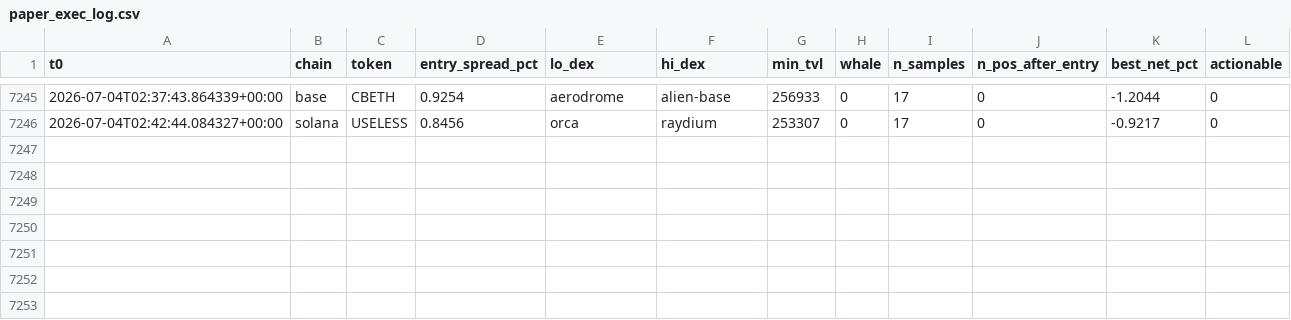
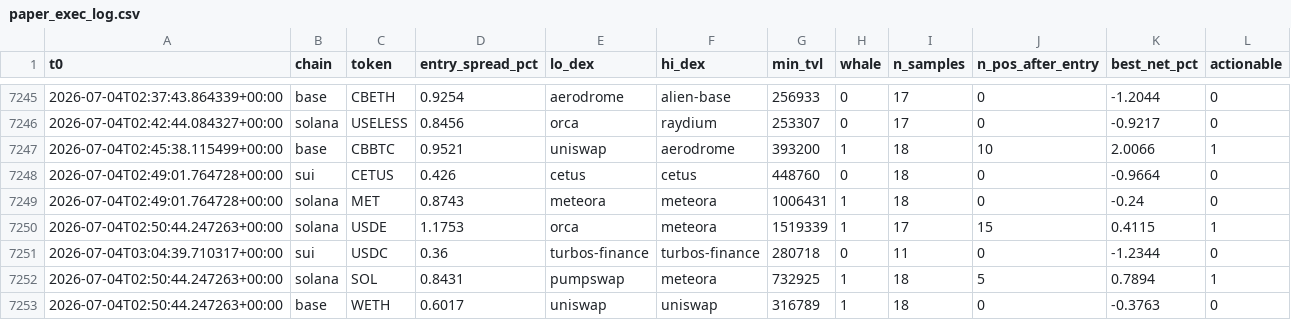
Before and after one commit to bagstreet/test, a CSV file: state/paper_exec_log.csv, drawn as a sheet; only a part is shown, gaps mark what is left out.

```diff
--- a/state/paper_exec_log.csv
+++ b/state/paper_exec_log.csv
@@ -7246 +7246,8 @@ t0,chain,token,entry_spread_pct,lo_dex,hi_dex,min_tvl,whale,n_samples,n_pos_afte
 2026-07-04T02:42:44.084327+00:00,solana,USELESS,0.8456,orca,raydium,253307,0,17,0,-0.9217,0
+2026-07-04T02:45:38.115499+00:00,base,CBBTC,0.9521,uniswap,aerodrome,393200,1,18,10,2.0066,1
+2026-07-04T02:49:01.764728+00:00,sui,CETUS,0.426,cetus,cetus,448760,0,18,0,-0.9664,0
+2026-07-04T02:49:01.764728+00:00,solana,MET,0.8743,meteora,meteora,1006431,1,18,0,-0.24,0
+2026-07-04T02:50:44.247263+00:00,solana,USDE,1.1753,orca,meteora,1519339,1,17,15,0.4115,1
+2026-07-04T03:04:39.710317+00:00,sui,USDC,0.36,turbos-finance,turbos-finance,280718,0,11,0,-1.2344,0
+2026-07-04T02:50:44.247263+00:00,solana,SOL,0.8431,pumpswap,meteora,732925,1,18,5,0.7894,1
+2026-07-04T02:50:44.247263+00:00,base,WETH,0.6017,uniswap,uniswap,316789,1,18,0,-0.3763,0
```
Also changed, not shown: 4 other files.
